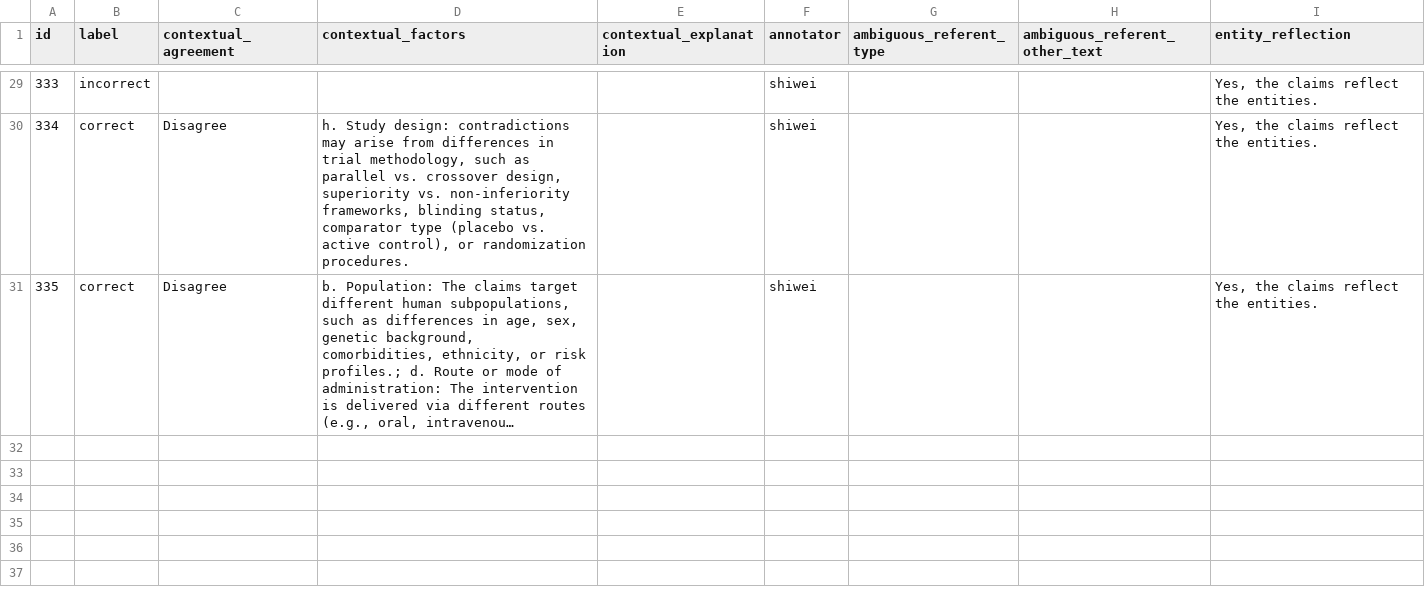
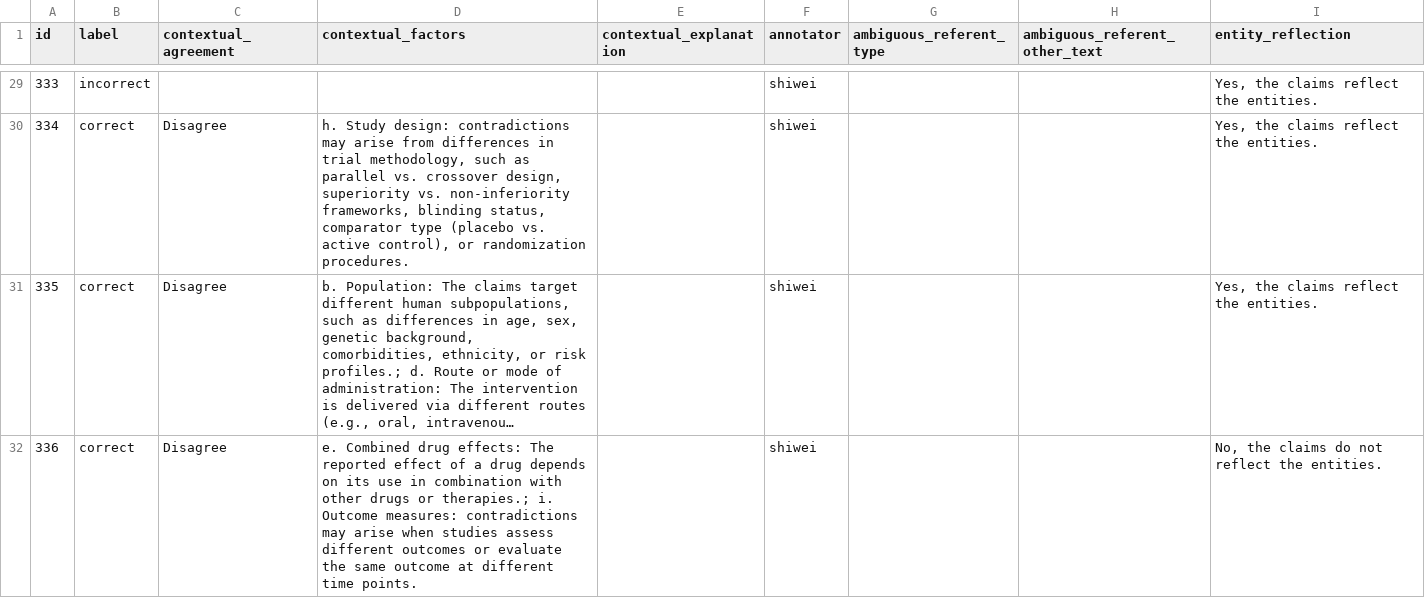
Before and after one commit to MengfeiLan/Annotation_Drug_Disease_Con, a CSV file: annotations/shiwei.csv, drawn as a sheet; only a part is shown, gaps mark what is left out; long unchanged cells end in …; the diff names each change by its address in the sheet, - before the commit and + after, or states it on an @@ line.

Commit message:
Update annotations

```diff
--- a/annotations/shiwei.csv
+++ b/annotations/shiwei.csv
+row 32: 336 | correct | Disagree | e. Combined drug effects: The reported effect of a drug depends on its use in combination with other drugs or therapies.; i. Outcome measures: contradictions may arise when studies assess different outcomes or evaluate the same outcome at different time points. |  | shiwei |  |  | No, the claims do not reflect the entities.
```
